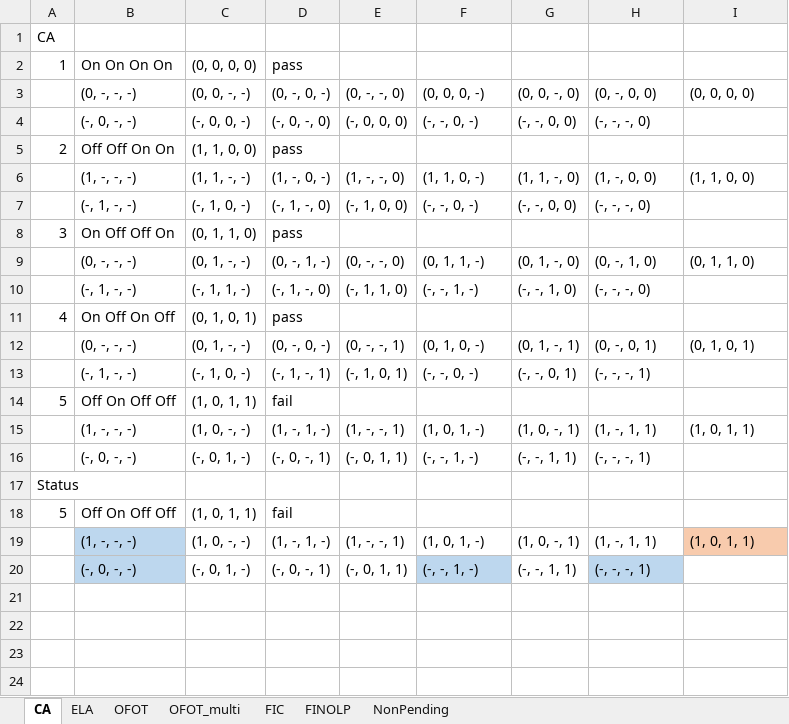
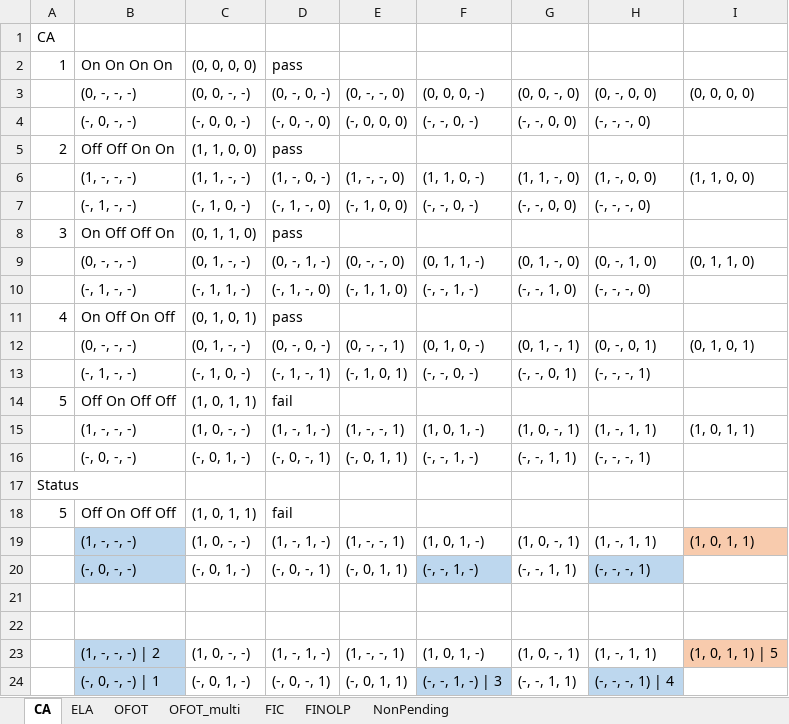
Before and after one commit to niuxintao/pending, an Excel workbook: examples.xlsx, sheet CA, drawn as a sheet; values as stored, in another font and other column widths than the file's, no borders; the diff names each change by its address in the sheet, - before the commit and + after, or states it on an @@ line.

```diff
--- a/examples.xlsx (sheet CA)
+++ b/examples.xlsx (sheet CA)
+row 21: (empty)
+row 22: (empty)
+row 23:  | (1, -, -, -) | 2 | (1, 0, -, -) | (1, -, 1, -) | (1, -, -, 1) | (1, 0, 1, -) | (1, 0, -, 1) | (1, -, 1, 1) | (1, 0, 1, 1) | 5
+row 24:  | (-, 0, -, -) | 1 | (-, 0, 1, -) | (-, 0, -, 1) | (-, 0, 1, 1) | (-, -, 1, -) | 3 | (-, -, 1, 1) | (-, -, -, 1) | 4
```
Also changed, not shown: sheet NonPending, sheet OFOT, sheet FINOLP, sheet FIC, sheet OFOT_multi.
